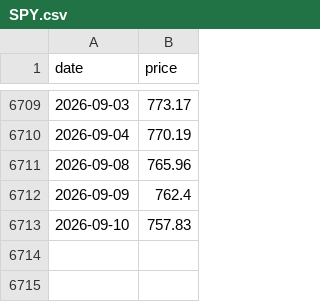
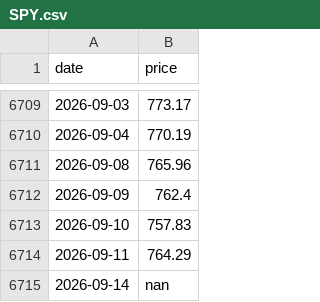
Before and after one commit to kittycapital/sector-chart, a CSV file: data/history/SPY.csv, drawn as a sheet; only a part is shown, gaps mark what is left out; the diff names each change by its address in the sheet, - before the commit and + after, or states it on an @@ line.

```diff
--- a/data/history/SPY.csv
+++ b/data/history/SPY.csv
+row 6714: 2026-09-11 | 764.29
+row 6715: 2026-09-14 | nan
```
Also changed, not shown: data/history/XLB.csv, data/history/XLI.csv, 12 other files.
